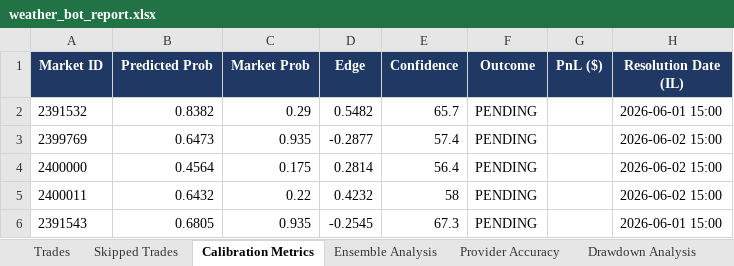
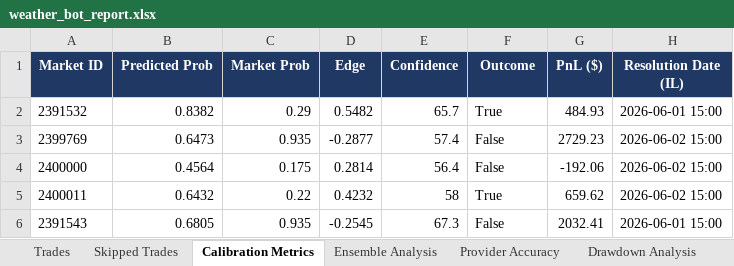
Before and after one commit to shusteron/polyBotWeather, an Excel workbook: exports/weather_bot_report.xlsx, sheet Calibration Metrics, drawn as a sheet; values as stored, in another font and other column widths than the file's, no borders; the diff names each change by its address in the sheet, - before the commit and + after, or states it on an @@ line.

```diff
--- a/exports/weather_bot_report.xlsx (sheet Calibration Metrics)
+++ b/exports/weather_bot_report.xlsx (sheet Calibration Metrics)
-F2 (Outcome): PENDING
+F2 (Outcome): True
-G2 (PnL ($)): (empty)
+G2 (PnL ($)): 484.93
-F3:F4 (Outcome): PENDING
+F3:F4 (Outcome): False
-G3 (PnL ($)): (empty)
+G3 (PnL ($)): 2729.23
-G4 (PnL ($)): (empty)
+G4 (PnL ($)): -192.06
-F5 (Outcome): PENDING
+F5 (Outcome): True
-G5 (PnL ($)): (empty)
+G5 (PnL ($)): 659.62
-F6 (Outcome): PENDING
+F6 (Outcome): False
-G6 (PnL ($)): (empty)
+G6 (PnL ($)): 2032.41
```
Also changed, not shown: sheet Trades, sheet Drawdown Analysis, sheet Performance Metrics, sheet Provider Accuracy, 4 other files.
